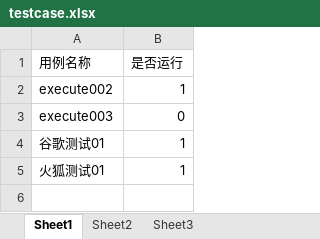
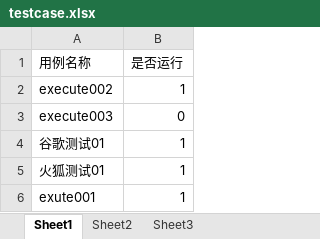
Before and after one commit to oxwine/hujun, an Excel workbook: src/testcase.xlsx, sheet Sheet1, drawn as a sheet; values as stored, in another font and other column widths than the file's, no borders; the diff names each change by its address in the sheet, - before the commit and + after, or states it on an @@ line.

```diff
--- a/src/testcase.xlsx (sheet Sheet1)
+++ b/src/testcase.xlsx (sheet Sheet1)
+row 6: exute001 | 1
```
Also changed, not shown: 3 other files.
